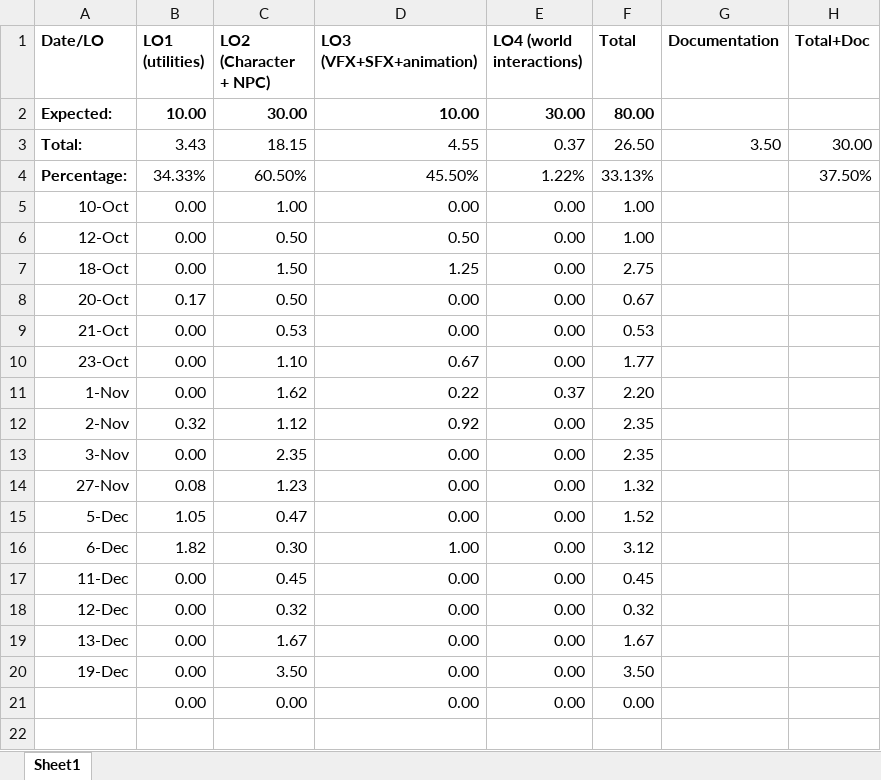
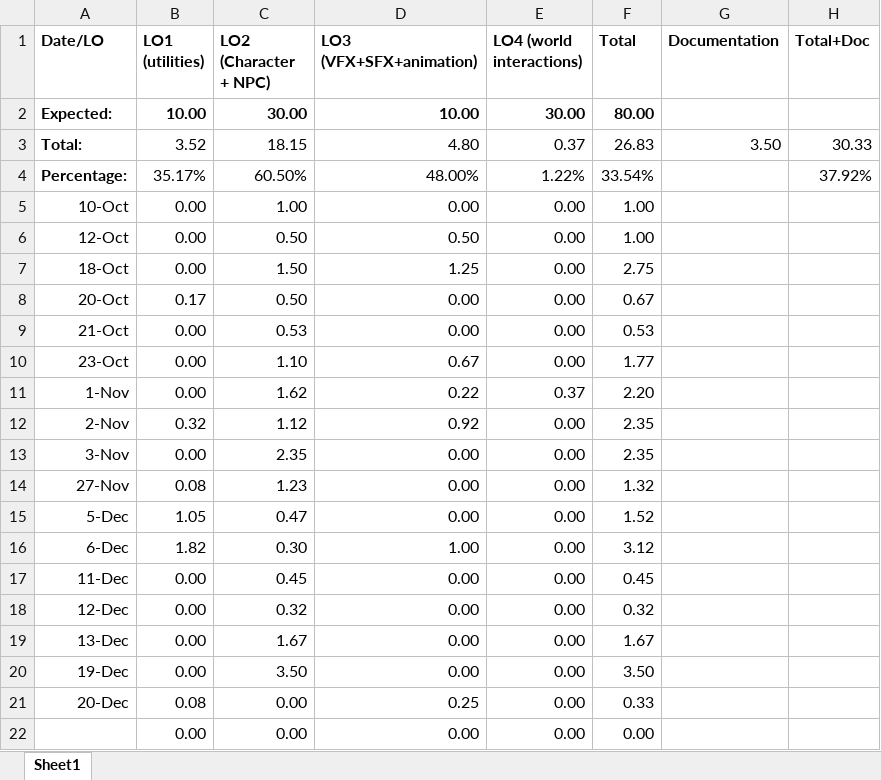
Before and after one commit to Dinnea/UnrealEngineBasics, an Excel workbook: Docs/timesheet.xlsx, sheet Sheet1, drawn as a sheet; values as stored, in another font and other column widths than the file's, no borders; the diff names each change by its address in the sheet, - before the commit and + after, or states it on an @@ line.

Commit message:
punch animation fix (blend animation)

```diff
--- a/Docs/timesheet.xlsx (sheet Sheet1)
+++ b/Docs/timesheet.xlsx (sheet Sheet1)
-B3 (LO1 (utilities)): 3.43
+B3 (LO1 (utilities)): 3.52
-D3 (LO3 (VFX+SFX+animation)): 4.55
+D3 (LO3 (VFX+SFX+animation)): 4.80
-F3 (Total): 26.50
+F3 (Total): 26.83
-H3 (Total+Doc): 30.00
+H3 (Total+Doc): 30.33
-B4 (LO1 (utilities)): 34.33%
+B4 (LO1 (utilities)): 35.17%
-D4 (LO3 (VFX+SFX+animation)): 45.50%
+D4 (LO3 (VFX+SFX+animation)): 48.00%
-F4 (Total): 33.13%
+F4 (Total): 33.54%
-H4 (Total+Doc): 37.50%
+H4 (Total+Doc): 37.92%
+row 21: 20-Dec | 0.08 | 0.00 | 0.25 | 0.00 | 0.33
```
Also changed, not shown: 3 other files.
